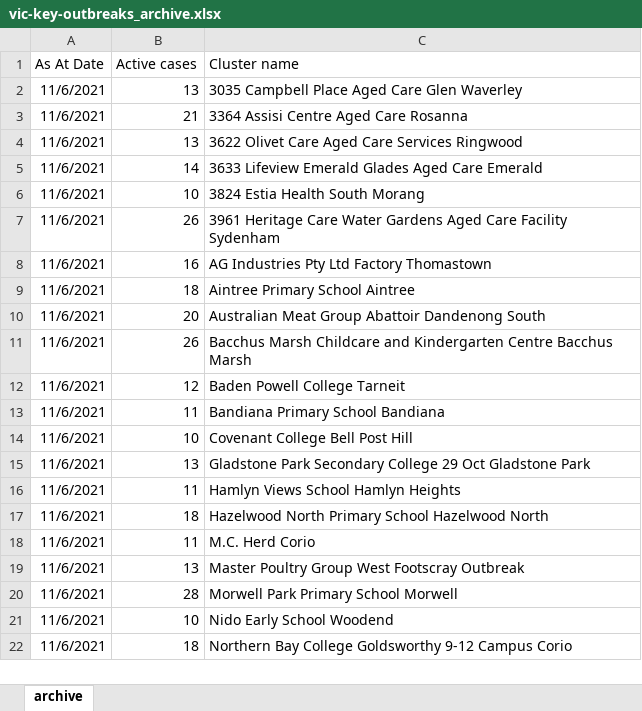
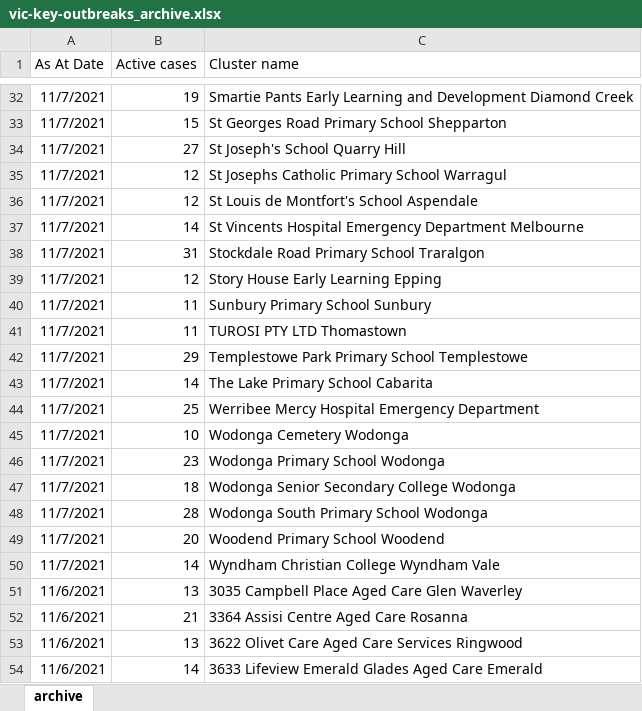
Before and after one commit to Mike-Honey/covid-19-outbreak-paths, an Excel workbook: vic-key-outbreaks_archive.xlsx, sheet archive, drawn as a sheet; only a part is shown, gaps mark what is left out; the shorter side is filled out with more unchanged rows; values as stored, in another font and other column widths than the file's, no borders; table styles not drawn; the diff covers the shown part only; the diff names each change by its address in the sheet, - before the commit and + after, or states it on an @@ line.

```diff
--- a/vic-key-outbreaks_archive.xlsx (sheet archive)
+++ b/vic-key-outbreaks_archive.xlsx (sheet archive)
+row 32: 11/7/2021 | 19 | Smartie Pants Early Learning and Development Diamond Creek
+row 33: 11/7/2021 | 15 | St Georges Road Primary School Shepparton
+row 34: 11/7/2021 | 27 | St Joseph's School Quarry Hill
+row 35: 11/7/2021 | 12 | St Josephs Catholic Primary School Warragul
+row 36: 11/7/2021 | 12 | St Louis de Montfort's School Aspendale
+row 37: 11/7/2021 | 14 | St Vincents Hospital Emergency Department Melbourne
+row 38: 11/7/2021 | 31 | Stockdale Road Primary School Traralgon
+row 39: 11/7/2021 | 12 | Story House Early Learning Epping
+row 40: 11/7/2021 | 11 | Sunbury Primary School Sunbury
+row 41: 11/7/2021 | 11 | TUROSI PTY LTD Thomastown
+row 42: 11/7/2021 | 29 | Templestowe Park Primary School Templestowe
+row 43: 11/7/2021 | 14 | The Lake Primary School Cabarita
+row 44: 11/7/2021 | 25 | Werribee Mercy Hospital Emergency Department
+row 45: 11/7/2021 | 10 | Wodonga Cemetery Wodonga
+row 46: 11/7/2021 | 23 | Wodonga Primary School Wodonga
+row 47: 11/7/2021 | 18 | Wodonga Senior Secondary College Wodonga
+row 48: 11/7/2021 | 28 | Wodonga South Primary School Wodonga
+row 49: 11/7/2021 | 20 | Woodend Primary School Woodend
+row 50: 11/7/2021 | 14 | Wyndham Christian College Wyndham Vale
```
Also changed, not shown: 30 added rows elsewhere in this sheet, vic-key-outbreaks_0.xlsx.
